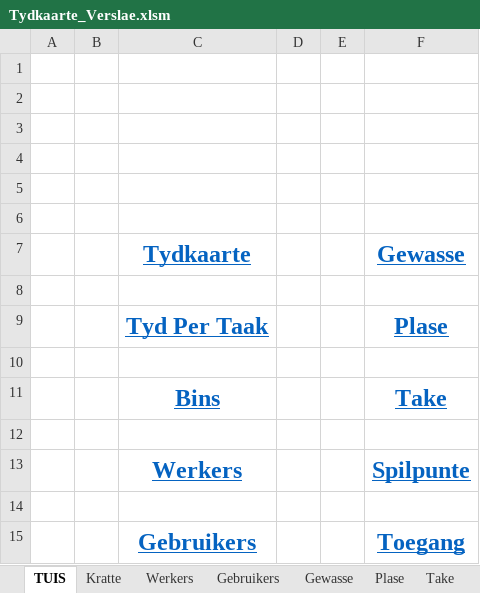
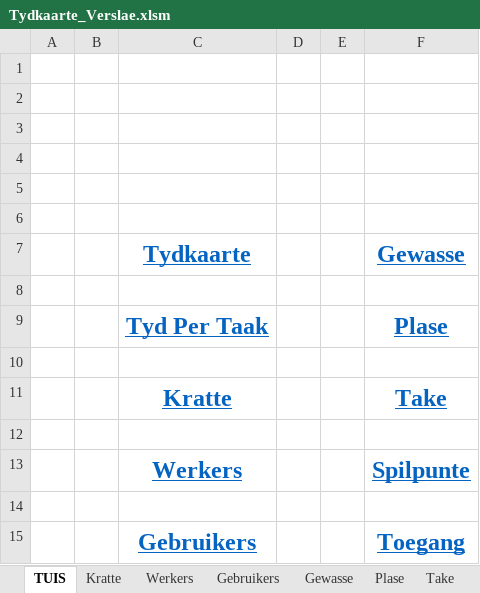
Before and after one commit to HermanRas/WildeklawerTydkaarte, an Excel workbook: Tydkaarte_Verslae.xlsm, sheet TUIS, drawn as a sheet; values as stored, in another font and other column widths than the file's, no borders; charts and pictures not drawn; the diff names each change by its address in the sheet, - before the commit and + after, or states it on an @@ line.

```diff
--- a/Tydkaarte_Verslae.xlsm (sheet TUIS)
+++ b/Tydkaarte_Verslae.xlsm (sheet TUIS)
-C11 (Tydkaarte): Bins
+C11 (Tydkaarte): Kratte
```
Also changed, not shown: sheet Tydkaarte, sheet Tyd Per Taak, charts or pictures, 1 other file.
